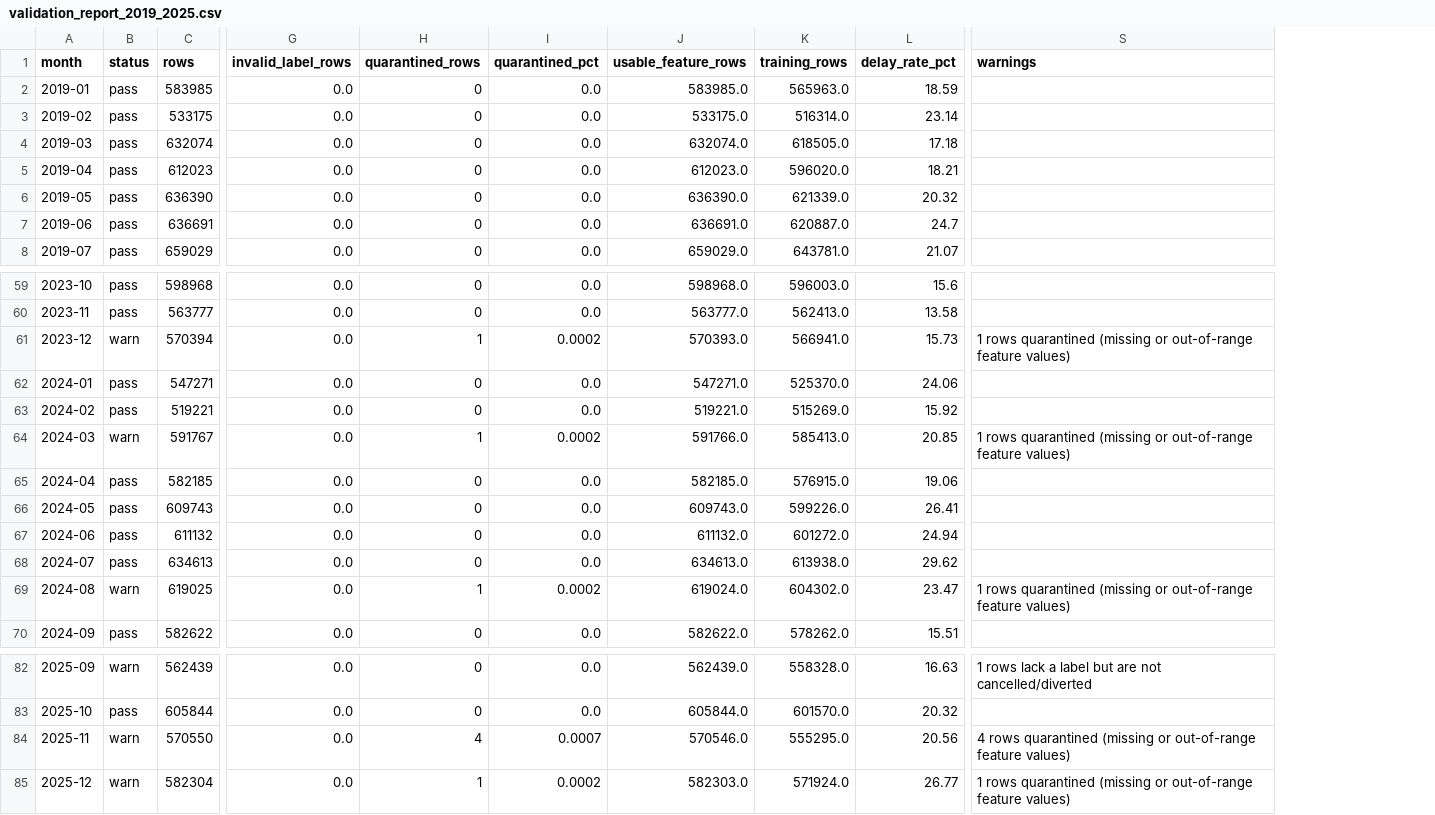
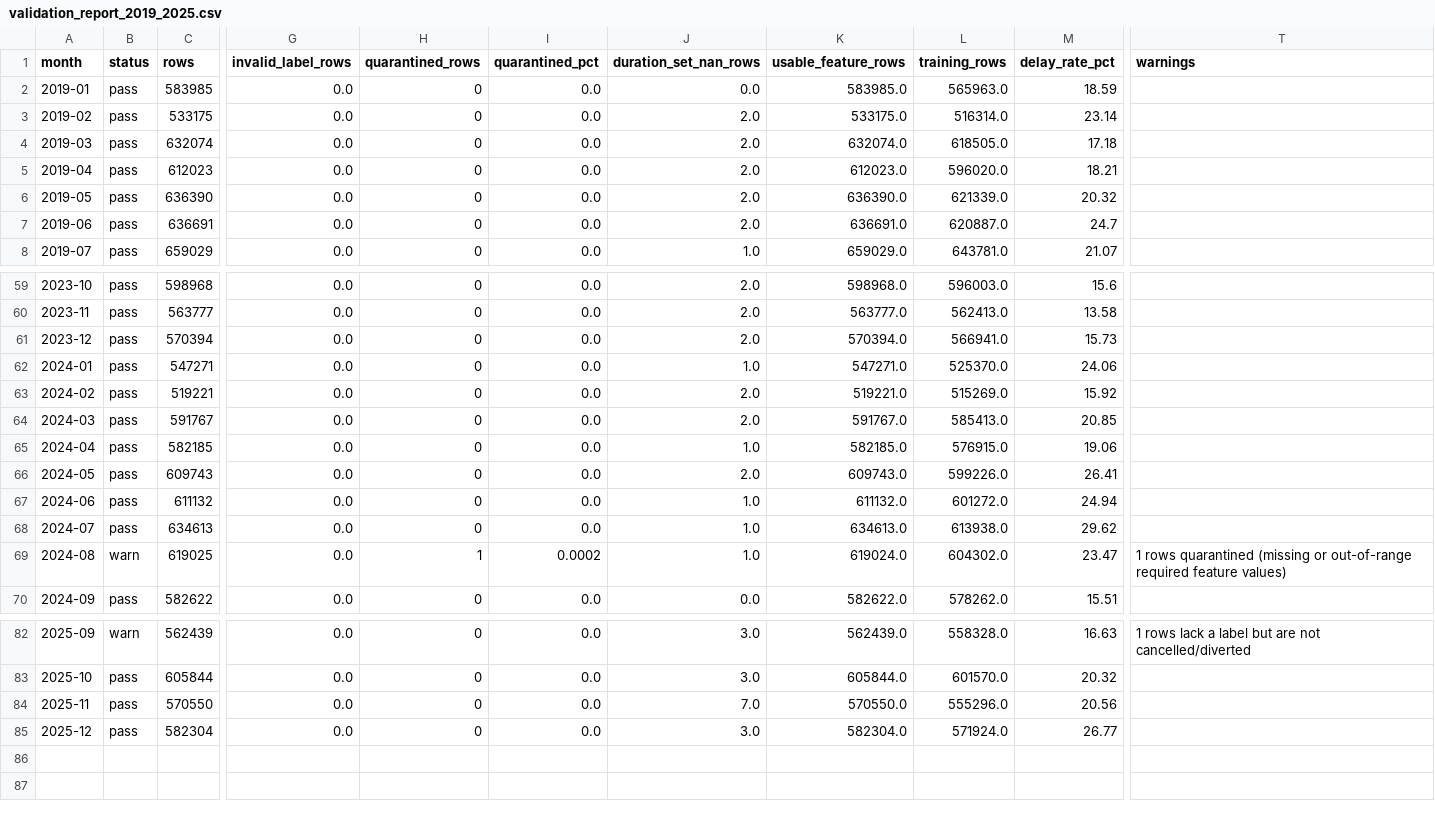
Before and after one commit to amircharvadari/flight-delay-mlops, a CSV file: report/evidence/validation_report_2019_2025.csv, drawn as a sheet; only a part is shown, gaps mark what is left out; addresses are those after the commit; the diff covers the shown part only; the diff names each change by its address in the sheet, - before the commit and + after, or states it on an @@ line.

Commit message:
M2: feature contract and leakage tests; duration rule without row quarantine (D-025 to D-030); re-validation of 84 months

```diff
--- a/report/evidence/validation_report_2019_2025.csv
+++ b/report/evidence/validation_report_2019_2025.csv
+column J (duration_set_nan_rows), rows 2-8: 0.0 | 2.0 | 2.0 | 2.0 | 2.0 | 2.0 | 1.0; rows 59-70: 2.0 | 2.0 | 2.0 | 1.0 | 2.0 | 2.0 | 1.0 | 2.0 | 1.0 | 1.0 | 1.0 | 0.0; rows 82-85: 3.0 | 3.0 | 7.0 | 3.0
-B61 (status): warn
+B61 (status): pass
-H61 (quarantined_rows): 1
+H61 (quarantined_rows): 0
-I61 (quarantined_pct): 0.0002
+I61 (quarantined_pct): 0.0
-K61 (usable_feature_rows): 570393.0
+K61 (usable_feature_rows): 570394.0
-T61 (warnings): 1 rows quarantined (missing or out-of-range feature values)
+T61 (warnings): (empty)
-B64 (status): warn
+B64 (status): pass
-H64 (quarantined_rows): 1
+H64 (quarantined_rows): 0
-I64 (quarantined_pct): 0.0002
+I64 (quarantined_pct): 0.0
-K64 (usable_feature_rows): 591766.0
+K64 (usable_feature_rows): 591767.0
-T64 (warnings): 1 rows quarantined (missing or out-of-range feature values)
+T64 (warnings): (empty)
-T69 (warnings): …or out-of-range feature values)
+T69 (warnings): …or out-of-range required feature values)
-B84:B85 (status): warn
+B84:B85 (status): pass
-H84 (quarantined_rows): 4
+H84 (quarantined_rows): 0
-I84 (quarantined_pct): 0.0007
+I84 (quarantined_pct): 0.0
-K84 (usable_feature_rows): 570546.0
+K84 (usable_feature_rows): 570550.0
-L84 (training_rows): 555295.0
+L84 (training_rows): 555296.0
-T84 (warnings): 4 rows quarantined (missing or out-of-range feature values)
+T84 (warnings): (empty)
-H85 (quarantined_rows): 1
+H85 (quarantined_rows): 0
-I85 (quarantined_pct): 0.0002
+I85 (quarantined_pct): 0.0
-K85 (usable_feature_rows): 582303.0
+K85 (usable_feature_rows): 582304.0
-T85 (warnings): 1 rows quarantined (missing or out-of-range feature values)
+T85 (warnings): (empty)
```
Also changed, not shown: 39 edited cells elsewhere in this file, 9 other files.
